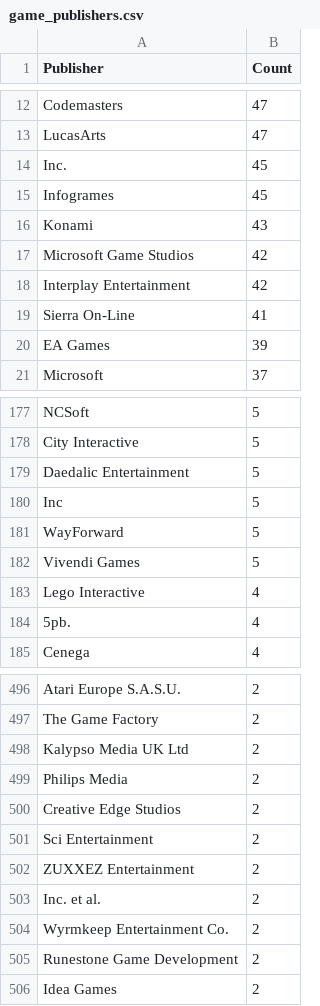
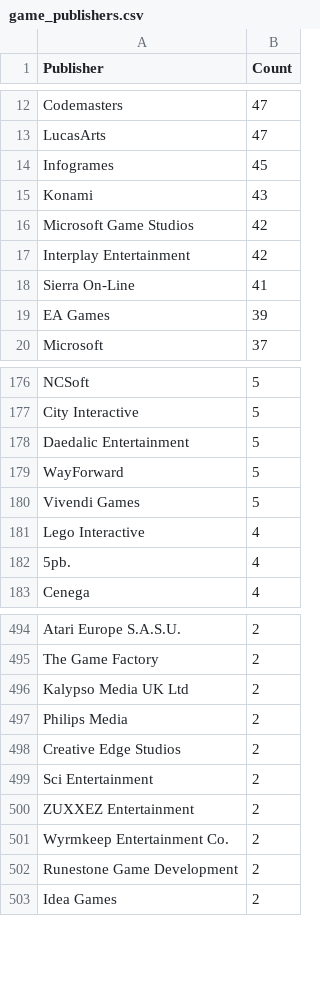
Before and after one commit to luca-trnka/Education_Java3, a CSV file: src/main/resources/game_publishers.csv, drawn as a sheet; only a part is shown, gaps mark what is left out; the diff names each change by its address in the sheet, - before the commit and + after, or states it on an @@ line.

Commit message:
Fixing bugs - deleting Inc. + Inc + Inc. et al publishers.

```diff
--- a/src/main/resources/game_publishers.csv
+++ b/src/main/resources/game_publishers.csv
-row 14: Inc. | 45
-row 180: Inc | 5
-row 503: Inc. et al. | 2
```
Also changed, not shown: 1 other file.
